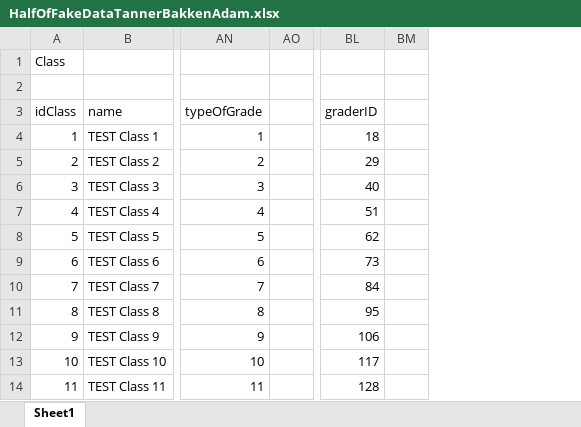
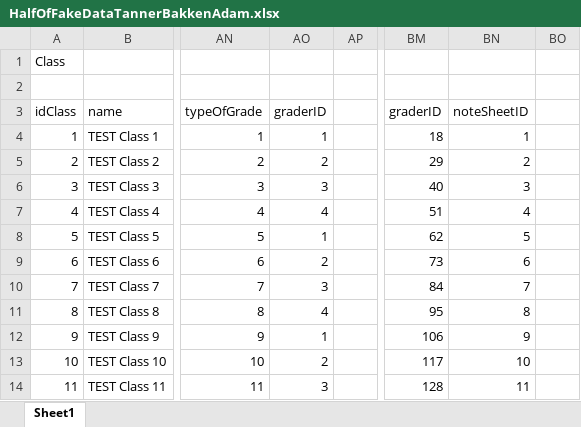
Before and after one commit to schmidtb2779/SEPAgileProject, an Excel workbook: HalfOfFakeDataTannerBakkenAdam.xlsx, sheet Sheet1, drawn as a sheet; only a part is shown, gaps mark what is left out; values as stored, in another font and other column widths than the file's, no borders; the diff names each change by its address in the sheet, - before the commit and + after, or states it on an @@ line.

Commit message:
some fixes with data

```diff
--- a/HalfOfFakeDataTannerBakkenAdam.xlsx (sheet Sheet1)
+++ b/HalfOfFakeDataTannerBakkenAdam.xlsx (sheet Sheet1)
+column AO, rows 3-14: graderID | 1 | 2 | 3 | 4 | 1 | 2 | 3 | 4 | 1 | 2 | 3
+column BN, rows 3-14: noteSheetID | 1 | 2 | 3 | 4 | 5 | 6 | 7 | 8 | 9 | 10 | 11
```
Also changed, not shown: formulas that keep their value.
